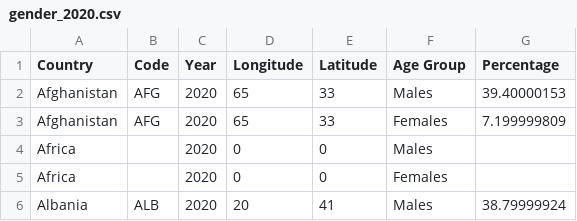
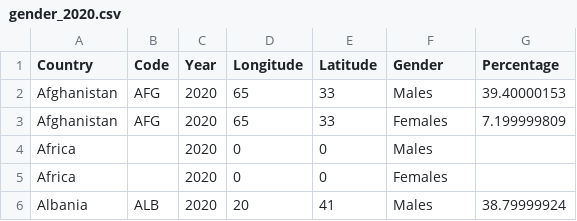
Before and after one commit to NayefFahd/Data_Vis_DataSource, a CSV file: gender_2020.csv, drawn as a sheet; only a part is shown.

Commit message:
Update gender_2020.csv

```diff
--- a/gender_2020.csv
+++ b/gender_2020.csv
@@ -1,2 +1,2 @@
-Country,Code,Year,Longitude,Latitude,Age Group,Percentage
+Country,Code,Year,Longitude,Latitude,Gender,Percentage
 Afghanistan,AFG,2020,65,33,Males,39.40000153
```
